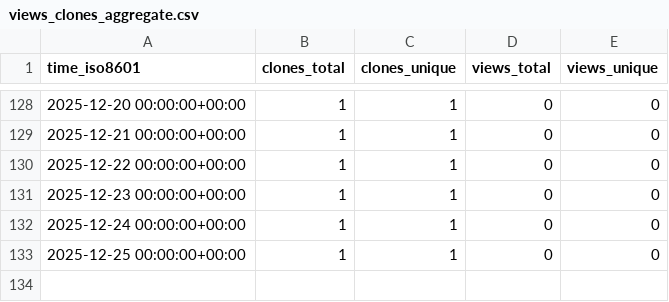
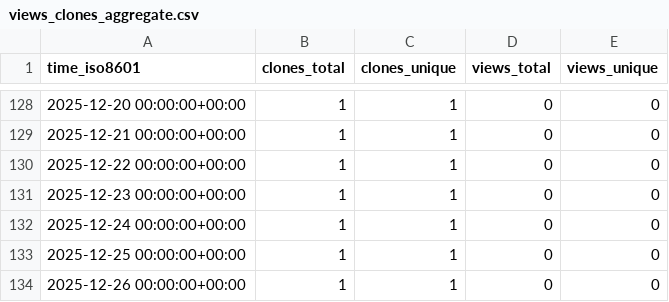
Before and after one commit to L2S-lab/robomaster_ros2, a CSV file: L2S-lab/robomaster_ros2/ghrs-data/views_clones_aggregate.csv, drawn as a sheet; only a part is shown, gaps mark what is left out.

```diff
--- a/L2S-lab/robomaster_ros2/ghrs-data/views_clones_aggregate.csv
+++ b/L2S-lab/robomaster_ros2/ghrs-data/views_clones_aggregate.csv
@@ -133 +133,2 @@ time_iso8601,clones_total,clones_unique,views_total,views_unique
 2025-12-25 00:00:00+00:00,1,1,0,0
+2025-12-26 00:00:00+00:00,1,1,0,0
```
Also changed, not shown: 1 other file.
